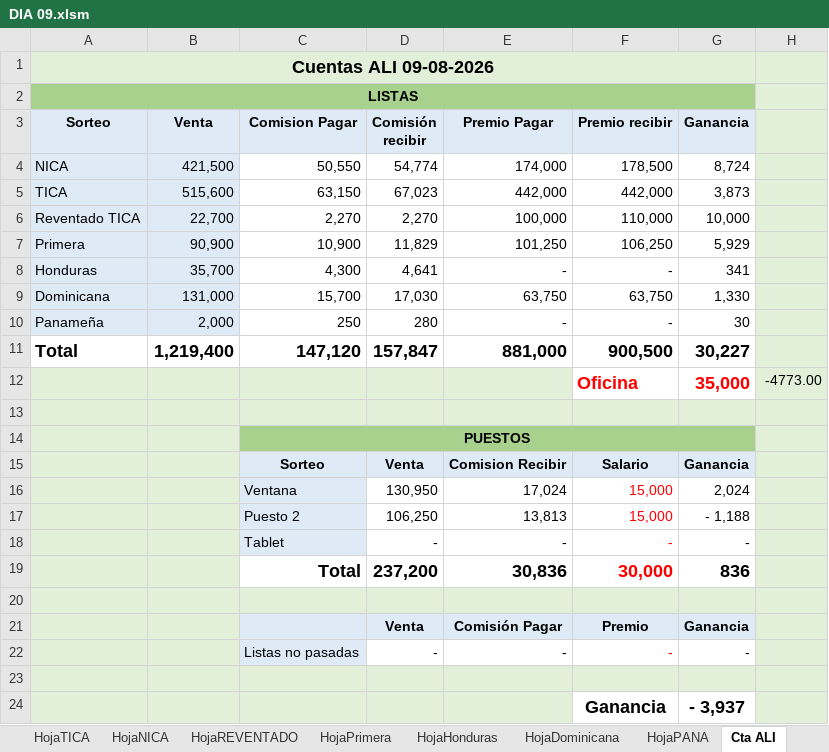
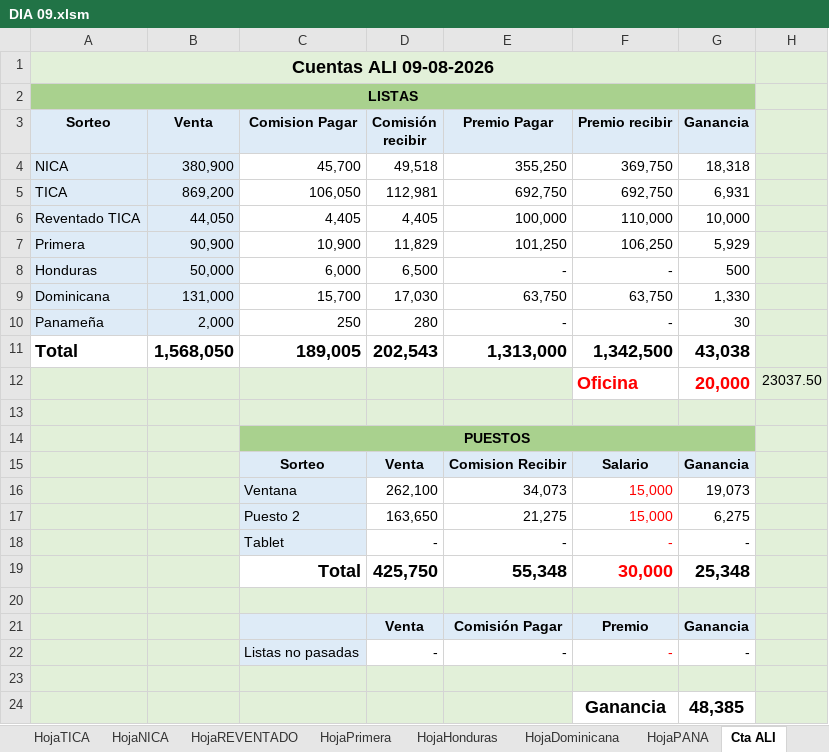
Before and after one commit to R4W47/ReporteTiempos, an Excel workbook: 08- CUENTAS DIARIAS AGOSTO/DIA 09.xlsm, sheet Cta ALI, drawn as a sheet; values as stored, in another font and other column widths than the file's, no borders; charts and pictures not drawn; removed rows and columns are numbered as before the commit, all else as after; the diff names each change by its address in the sheet, - before the commit and + after, or states it on an @@ line.

```diff
--- a/08- CUENTAS DIARIAS AGOSTO/DIA 09.xlsm (sheet Cta ALI)
+++ b/08- CUENTAS DIARIAS AGOSTO/DIA 09.xlsm (sheet Cta ALI)
-row 4: NICA | 421,500 | 50,550 | 54,774 | 174,000 | 178,500 | 8,724
-row 5: TICA | 515,600 | 63,150 | 67,023 | 442,000 | 442,000 | 3,873
+row 4: NICA | 380,900 | 45,700 | 49,518 | 355,250 | 369,750 | 18,318
+row 5: TICA | 869,200 | 106,050 | 112,981 | 692,750 | 692,750 | 6,931
-B6 (Venta): 22,700
+B6 (Venta): 44,050
-C6 (Comision Pagar): 2,270
+C6 (Comision Pagar): 4,405
-D6 (Comisión recibir): 2,270
+D6 (Comisión recibir): 4,405
-B8 (Venta): 35,700
+B8 (Venta): 50,000
-C8 (Comision Pagar): 4,300
+C8 (Comision Pagar): 6,000
-D8 (Comisión recibir): 4,641
+D8 (Comisión recibir): 6,500
-G8 (Ganancia): 341
+G8 (Ganancia): 500
-row 11: Total | 1,219,400 | 147,120 | 157,847 | 881,000 | 900,500 | 30,227
-row 12:  |  |  |  |  | Oficina | 35,000 | -4773.00
+row 11: Total | 1,568,050 | 189,005 | 202,543 | 1,313,000 | 1,342,500 | 43,038
+row 12:  |  |  |  |  | Oficina | 20,000 | 23037.50
-row 16:  |  | Ventana | 130,950 | 17,024 | 15,000 | 2,024
-row 17:  |  | Puesto 2 | 106,250 | 13,813 | 15,000 | - 1,188
+row 16:  |  | Ventana | 262,100 | 34,073 | 15,000 | 19,073
+row 17:  |  | Puesto 2 | 163,650 | 21,275 | 15,000 | 6,275
-row 19:  |  | Total | 237,200 | 30,836 | 30,000 | 836
+row 19:  |  | Total | 425,750 | 55,348 | 30,000 | 25,348
-G24 (Ganancia): - 3,937
+G24 (Ganancia): 48,385
```
Also changed, not shown: sheet HojaTICA, sheet HojaNICA, sheet Vendedor7, sheet DigitaTICA, sheet Resumen, sheet Vendedor9, 25 more sheets, formulas that keep their value, 08- CUENTAS DIARIAS AGOSTO/AGOSTO 2026.xlsm.
